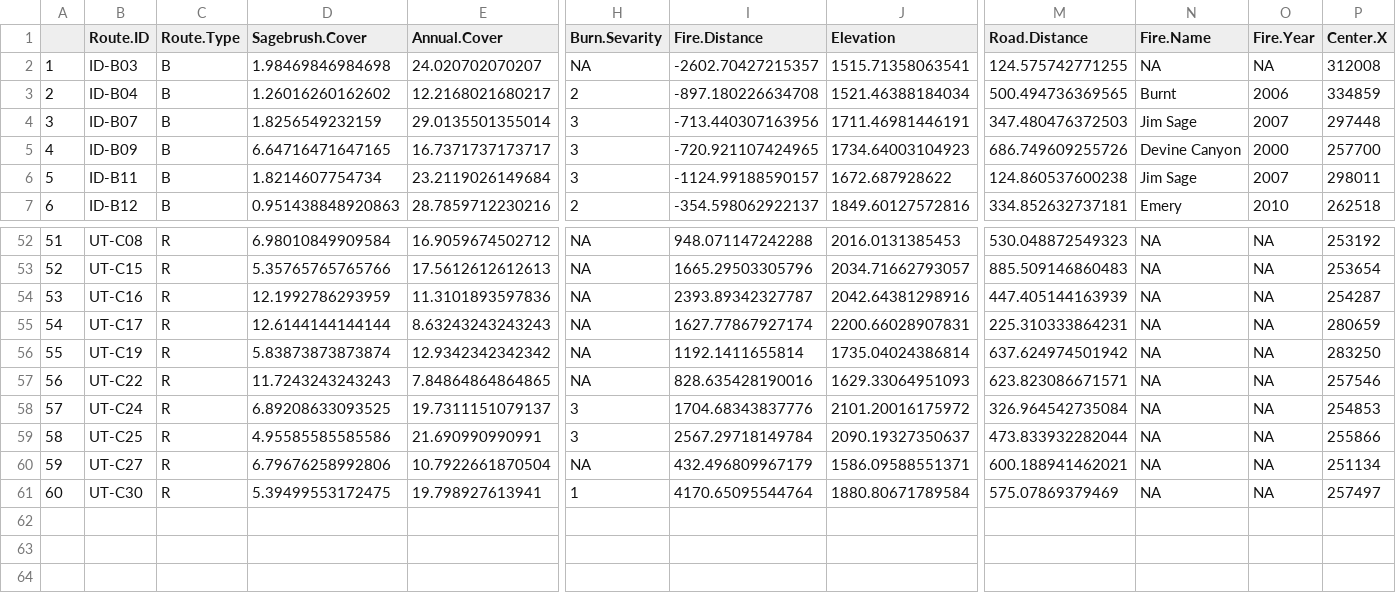
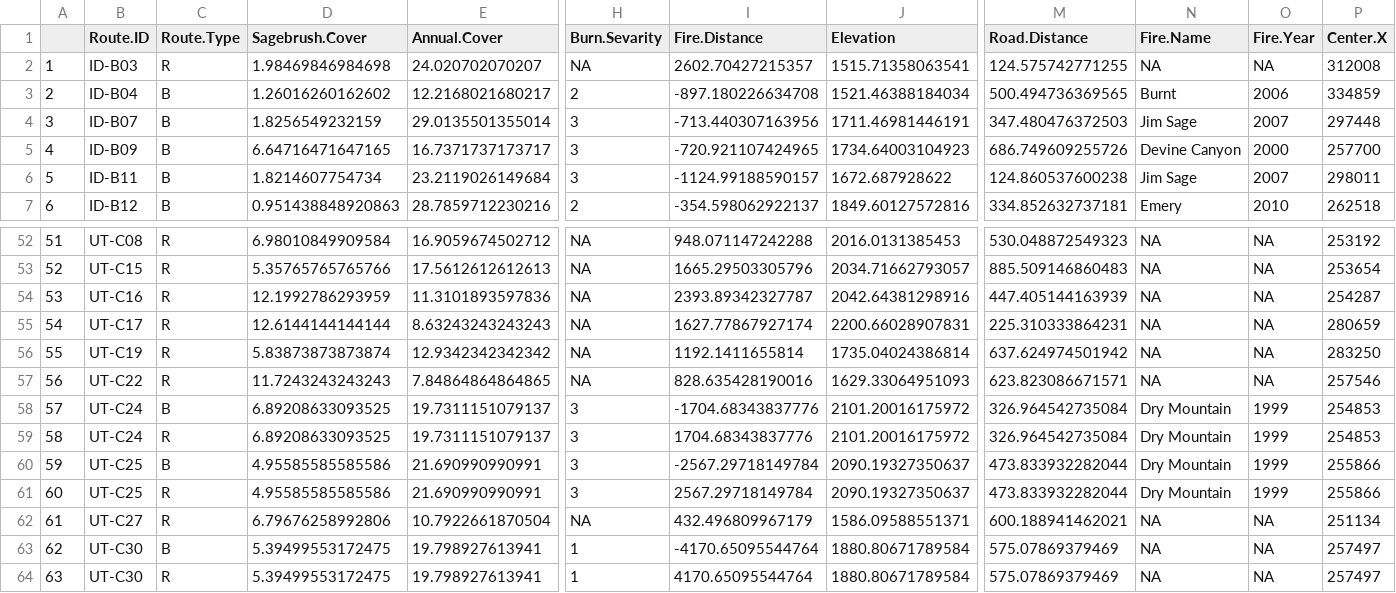
Before and after one commit to harrodw/Sagebrush_Songbirds_Code, a CSV file: Data/Outputs/route_summaries.csv, drawn as a sheet; only a part is shown, gaps mark what is left out; addresses are those after the commit; rows hold the shown columns only; the diff names each change by its address in the sheet, - before the commit and + after, or states it on an @@ line.

```diff
--- a/Data/Outputs/route_summaries.csv
+++ b/Data/Outputs/route_summaries.csv
-C2 (Route.Type): B
+C2 (Route.Type): R
-I2 (Fire.Distance): -2602.70427215357
+I2 (Fire.Distance): 2602.70427215357
+row 58: 57 | UT-C24 | B | 6.89208633093525 | 19.7311151079137 | 3 | -1704.68343837776 | 2101.20016175972 | 326.964542735084 | Dry Mountain | 1999 | 254853
@@ column A renumbered from row 59 down @@
-N59 (Fire.Name): NA
+N59 (Fire.Name): Dry Mountain
-O59 (Fire.Year): NA
+O59 (Fire.Year): 1999
+row 60: 59 | UT-C25 | B | 4.95585585585586 | 21.690990990991 | 3 | -2567.29718149784 | 2090.19327350637 | 473.833932282044 | Dry Mountain | 1999 | 255866
-N61 (Fire.Name): NA
+N61 (Fire.Name): Dry Mountain
-O61 (Fire.Year): NA
+O61 (Fire.Year): 1999
+row 63: 62 | UT-C30 | B | 5.39499553172475 | 19.798927613941 | 1 | -4170.65095544764 | 1880.80671789584 | 575.07869379469 | NA | NA | 257497
```
Also changed, not shown: 5 other files.
